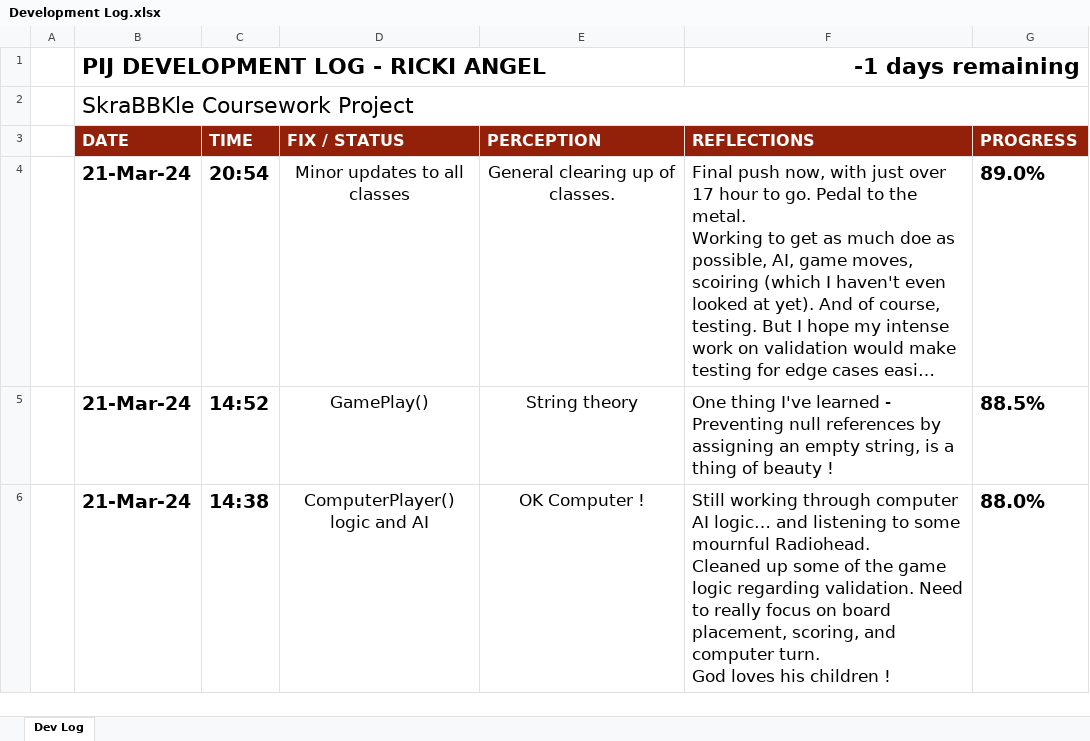
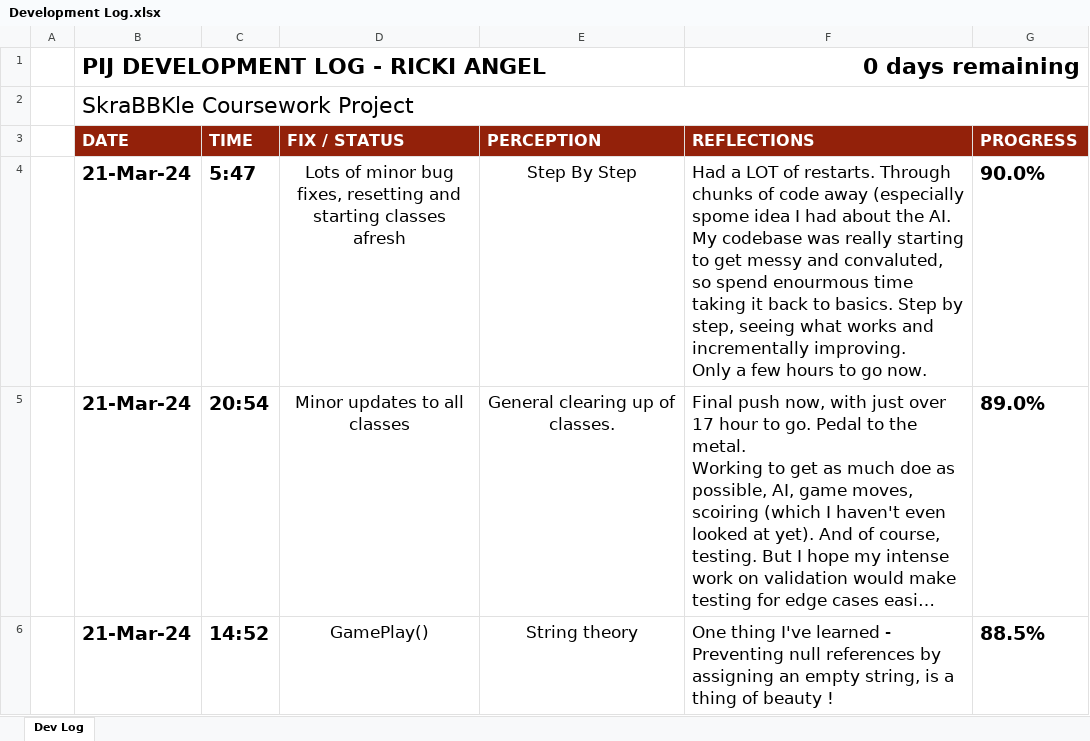
Before and after one commit to TechAngelX/Skrabble, an Excel workbook: Ancillary Docs/Development Log.xlsx, sheet Dev Log, drawn as a sheet; only a part is shown; the shorter side is filled out with more unchanged rows; long unchanged cells end in …; values as stored, in another font and other column widths than the file's, no borders; charts and pictures and conditional formats not drawn; ↵ is a line break in a cell; the diff names each change by its address in the sheet, - before the commit and + after, or states it on an @@ line.

Commit message:
GamePlay() / ComputerPlayer() / BoardUnit() - Revisited a lot of old 'legacy' code unused methods. reset and started some classes afrtesh - with my newer found knowledge.

```diff
--- a/Ancillary Docs/Development Log.xlsx (sheet Dev Log)
+++ b/Ancillary Docs/Development Log.xlsx (sheet Dev Log)
-F1 (REFLECTIONS): -1 days remaining
+F1 (REFLECTIONS): 0 days remaining
+row 4:  | 21-Mar-24 | 5:47 | Lots of minor bug fixes, resetting and starting classes afresh | Step By Step | Had a LOT of restarts. Through chunks of code away (especially spome idea I had about the AI. My codebase was really starting to get messy and convaluted, so spend enourmous time taking it back to basics. Step by step, seeing what works and incrementally improving. ↵ Only a few hours to go now. | 90.0%
```
Also changed, not shown: charts or pictures, 6 other files.
